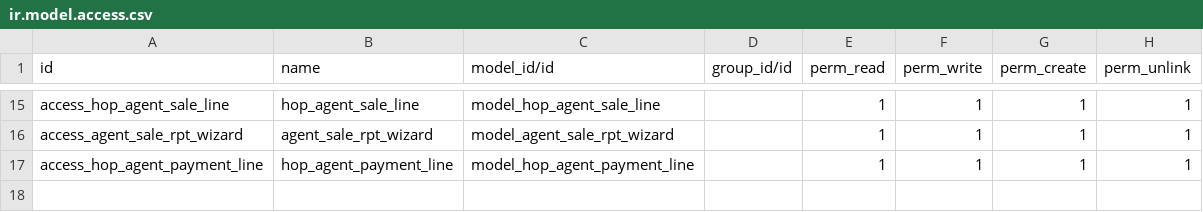
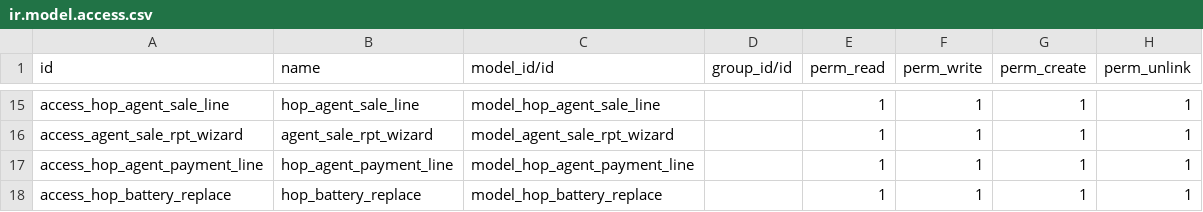
Before and after one commit to houseofpyit/star_battery, a CSV file: battery/security/ir.model.access.csv, drawn as a sheet; only a part is shown, gaps mark what is left out; the diff names each change by its address in the sheet, - before the commit and + after, or states it on an @@ line.

```diff
--- a/battery/security/ir.model.access.csv
+++ b/battery/security/ir.model.access.csv
+row 18: access_hop_battery_replace | hop_battery_replace | model_hop_battery_replace |  | 1 | 1 | 1 | 1
```
Also changed, not shown: 2 other files.
